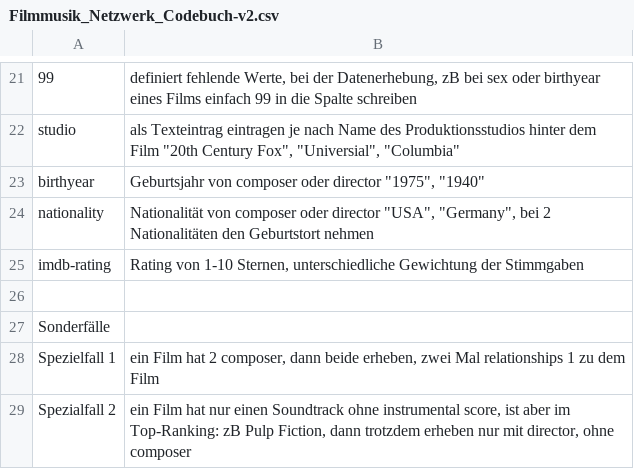
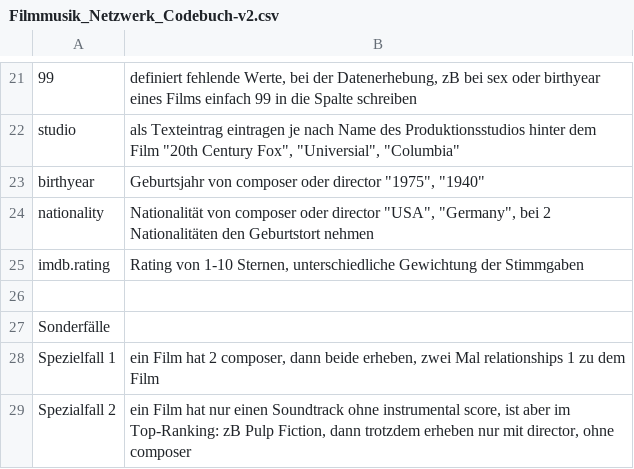
Before and after one commit to st106uni/Netzwerkanalyse-Filmmusik-Abgabe-1-Sandhu, a CSV file: Filmmusik_Netzwerk_Codebuch-v2.csv, drawn as a sheet; only a part is shown, gaps mark what is left out.

Commit message:
Update Filmmusik_Netzwerk_Codebuch-v2.csv

```diff
--- a/Filmmusik_Netzwerk_Codebuch-v2.csv
+++ b/Filmmusik_Netzwerk_Codebuch-v2.csv
@@ -24,3 +24,3 @@ birthyear,"Geburtsjahr von composer oder director ""1975"", ""1940"""
 nationality,"Nationalität von composer oder director ""USA"", ""Germany"", bei 2 Nationalitäten den Geburtstort nehmen"
-imdb-rating,"Rating von 1-10 Sternen, unterschiedliche Gewichtung der Stimmgaben"
+imdb.rating,"Rating von 1-10 Sternen, unterschiedliche Gewichtung der Stimmgaben"
 ,
```
